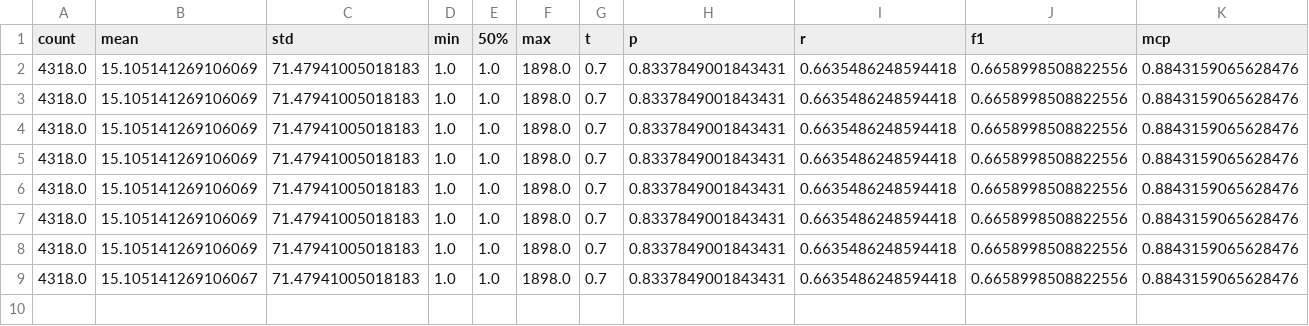
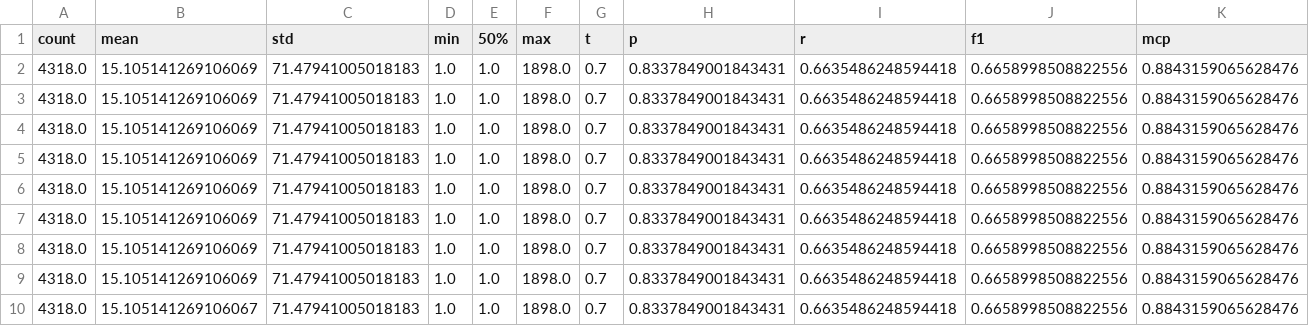
Before and after one commit to shiritab/Twitter-Event-Detection, a CSV file: Backend/routing/results_clustering.csv, drawn as a sheet; only a part is shown; rows hold the shown columns only; the diff names each change by its address in the sheet, - before the commit and + after, or states it on an @@ line.

```diff
--- a/Backend/routing/results_clustering.csv
+++ b/Backend/routing/results_clustering.csv
+row 9: 4318.0 | 15.105141269106069 | 71.47941005018183 | 1.0 | 1.0 | 1898.0 | 0.7 | 0.8337849001843431 | 0.6635486248594418 | 0.6658998508822556 | 0.8843159065628476
```
Also changed, not shown: 19 other files.
